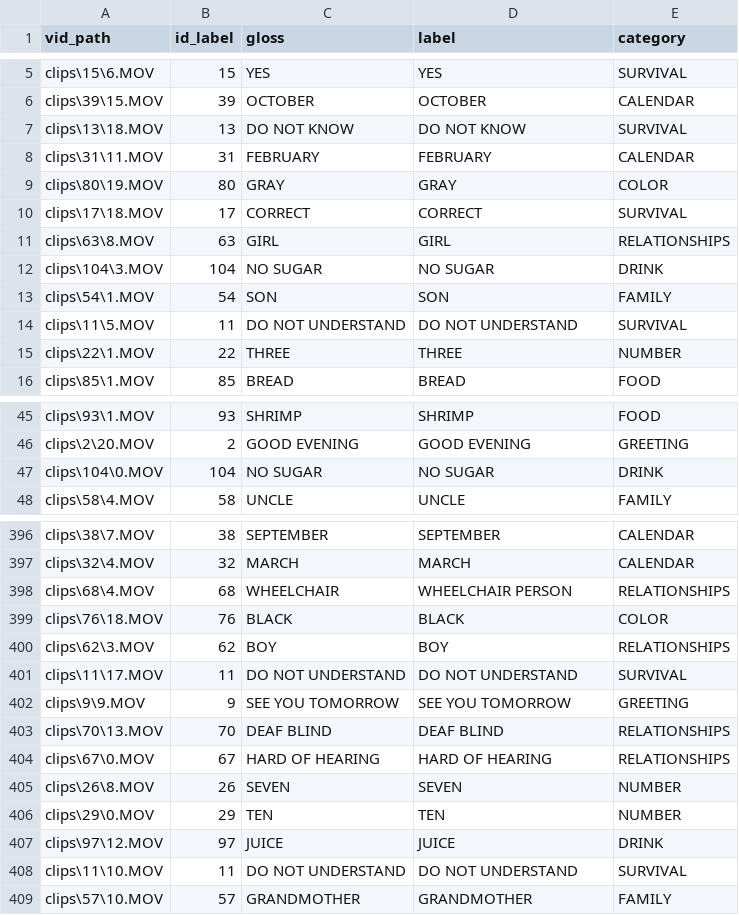
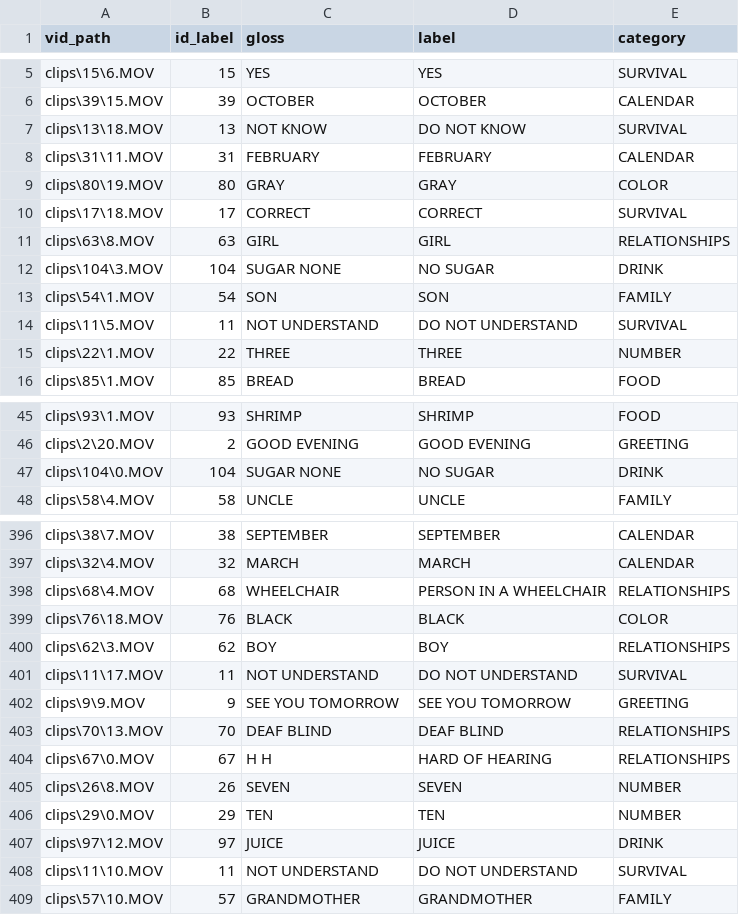
Before and after one commit to JarrettTo/TinyFSL, a CSV file: fsl-105/test.csv, drawn as a sheet; only a part is shown, gaps mark what is left out; the diff covers the shown part only.

```diff
--- a/fsl-105/test.csv
+++ b/fsl-105/test.csv
@@ -6,3 +6,3 @@ clips\15\6.MOV,15,YES,YES,SURVIVAL
 clips\39\15.MOV,39,OCTOBER,OCTOBER,CALENDAR
-clips\13\18.MOV,13,DO NOT KNOW,DO NOT KNOW,SURVIVAL
+clips\13\18.MOV,13,NOT KNOW,DO NOT KNOW,SURVIVAL
 clips\31\11.MOV,31,FEBRUARY,FEBRUARY,CALENDAR
@@ -11,5 +11,5 @@ clips\17\18.MOV,17,CORRECT,CORRECT,SURVIVAL
 clips\63\8.MOV,63,GIRL,GIRL,RELATIONSHIPS
-clips\104\3.MOV,104,NO SUGAR,NO SUGAR,DRINK
+clips\104\3.MOV,104,SUGAR NONE,NO SUGAR,DRINK
 clips\54\1.MOV,54,SON,SON,FAMILY
-clips\11\5.MOV,11,DO NOT UNDERSTAND,DO NOT UNDERSTAND,SURVIVAL
+clips\11\5.MOV,11,NOT UNDERSTAND,DO NOT UNDERSTAND,SURVIVAL
 clips\22\1.MOV,22,THREE,THREE,NUMBER
@@ -46,3 +46,3 @@ clips\93\1.MOV,93,SHRIMP,SHRIMP,FOOD
 clips\2\20.MOV,2,GOOD EVENING,GOOD EVENING,GREETING
-clips\104\0.MOV,104,NO SUGAR,NO SUGAR,DRINK
+clips\104\0.MOV,104,SUGAR NONE,NO SUGAR,DRINK
 clips\58\4.MOV,58,UNCLE,UNCLE,FAMILY
@@ -397,9 +397,9 @@ clips\38\7.MOV,38,SEPTEMBER,SEPTEMBER,CALENDAR
 clips\32\4.MOV,32,MARCH,MARCH,CALENDAR
-clips\68\4.MOV,68,WHEELCHAIR,WHEELCHAIR PERSON,RELATIONSHIPS
+clips\68\4.MOV,68,WHEELCHAIR,PERSON IN A WHEELCHAIR,RELATIONSHIPS
 clips\76\18.MOV,76,BLACK,BLACK,COLOR
 clips\62\3.MOV,62,BOY,BOY,RELATIONSHIPS
-clips\11\17.MOV,11,DO NOT UNDERSTAND,DO NOT UNDERSTAND,SURVIVAL
+clips\11\17.MOV,11,NOT UNDERSTAND,DO NOT UNDERSTAND,SURVIVAL
 clips\9\9.MOV,9,SEE YOU TOMORROW,SEE YOU TOMORROW,GREETING
 clips\70\13.MOV,70,DEAF BLIND,DEAF BLIND,RELATIONSHIPS
-clips\67\0.MOV,67,HARD OF HEARING,HARD OF HEARING,RELATIONSHIPS
+clips\67\0.MOV,67,H H,HARD OF HEARING,RELATIONSHIPS
 clips\26\8.MOV,26,SEVEN,SEVEN,NUMBER
@@ -407,3 +407,3 @@ clips\29\0.MOV,29,TEN,TEN,NUMBER
 clips\97\12.MOV,97,JUICE,JUICE,DRINK
-clips\11\10.MOV,11,DO NOT UNDERSTAND,DO NOT UNDERSTAND,SURVIVAL
+clips\11\10.MOV,11,NOT UNDERSTAND,DO NOT UNDERSTAND,SURVIVAL
 clips\57\10.MOV,57,GRANDMOTHER,GRANDMOTHER,FAMILY
```
Also changed, not shown: 11 edited cells elsewhere in this file, fsl-105/labels.csv, fsl-105/train.csv.
